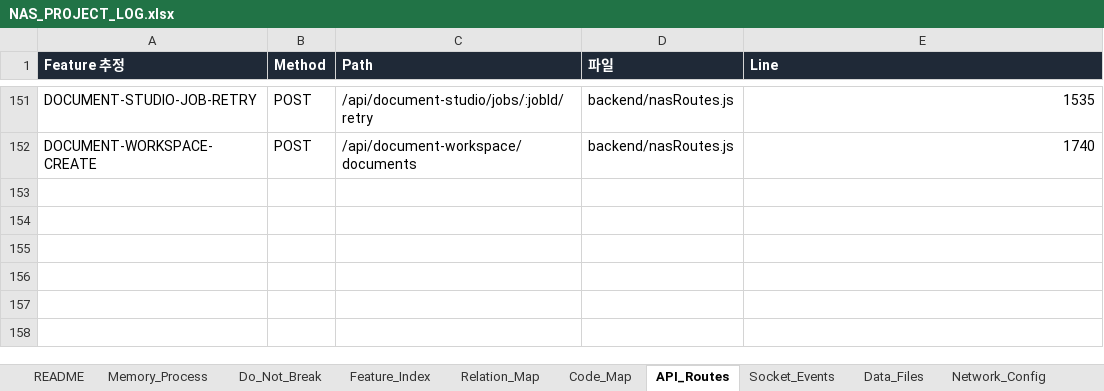
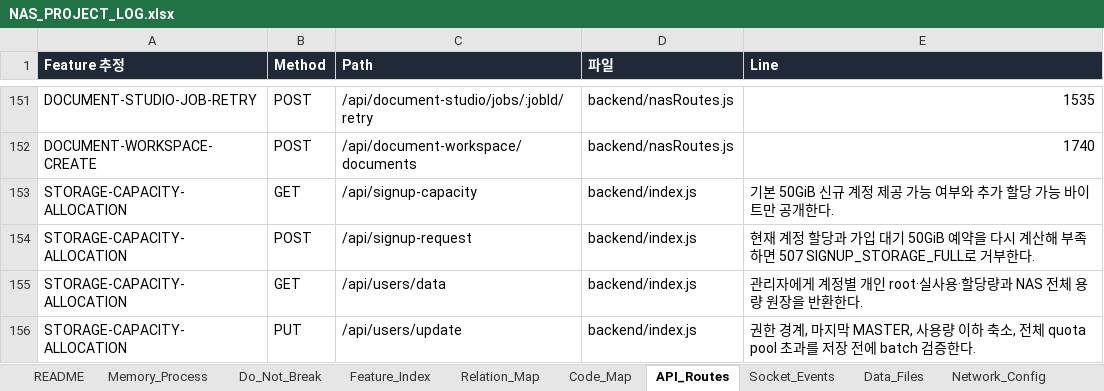
Before and after one commit to CLim020924/NAS_dev, an Excel workbook: docs/NAS_PROJECT_LOG.xlsx, sheet API_Routes, drawn as a sheet; only a part is shown, gaps mark what is left out; values as stored, in another font and other column widths than the file's, no borders; the diff names each change by its address in the sheet, - before the commit and + after, or states it on an @@ line.

Commit message:
feat: add account storage capacity ledger

```diff
--- a/docs/NAS_PROJECT_LOG.xlsx (sheet API_Routes)
+++ b/docs/NAS_PROJECT_LOG.xlsx (sheet API_Routes)
+row 153: STORAGE-CAPACITY-ALLOCATION | GET | /api/signup-capacity | backend/index.js | 기본 50GiB 신규 계정 제공 가능 여부와 추가 할당 가능 바이트만 공개한다.
+row 154: STORAGE-CAPACITY-ALLOCATION | POST | /api/signup-request | backend/index.js | 현재 계정 할당과 가입 대기 50GiB 예약을 다시 계산해 부족하면 507 SIGNUP_STORAGE_FULL로 거부한다.
+row 155: STORAGE-CAPACITY-ALLOCATION | GET | /api/users/data | backend/index.js | 관리자에게 계정별 개인 root·실사용·할당량과 NAS 전체 용량 원장을 반환한다.
+row 156: STORAGE-CAPACITY-ALLOCATION | PUT | /api/users/update | backend/index.js | 권한 경계, 마지막 MASTER, 사용량 이하 축소, 전체 quota pool 초과를 저장 전에 batch 검증한다.
```
Also changed, not shown: sheet Code_Map, sheet Patch_Log, sheet Relation_Map, sheet Feature_Index, sheet Do_Not_Break, sheet Request_Archive, 6 other files.
